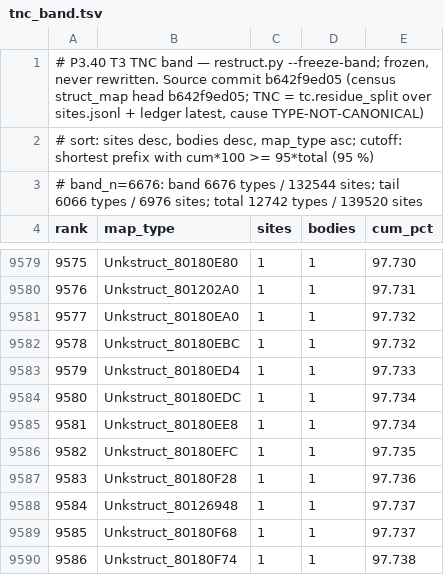
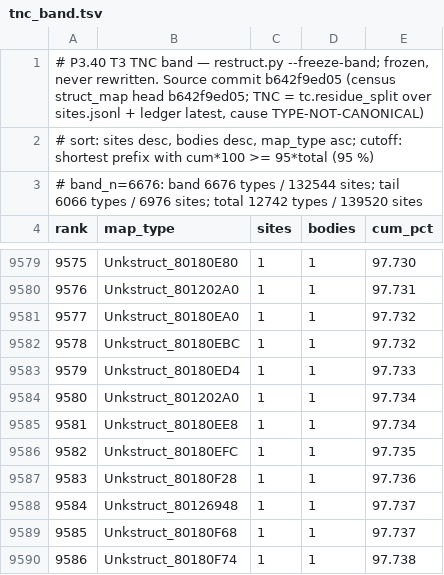
Before and after one commit to Druthulu/BFM-decomp, a TSV file: config/tnc_band.tsv, drawn as a sheet; only a part is shown, gaps mark what is left out.

```diff
--- a/config/tnc_band.tsv
+++ b/config/tnc_band.tsv
@@ -9583,3 +9583,3 @@ rank	map_type	sites	bodies	cum_pct
 9579	Unkstruct_80180ED4	1	1	97.733
-9580	Unkstruct_80180EDC	1	1	97.734
+9580	Unkstruct_801202A0	1	1	97.734
 9581	Unkstruct_80180EE8	1	1	97.734
```
Also changed, not shown: 44 other files.
